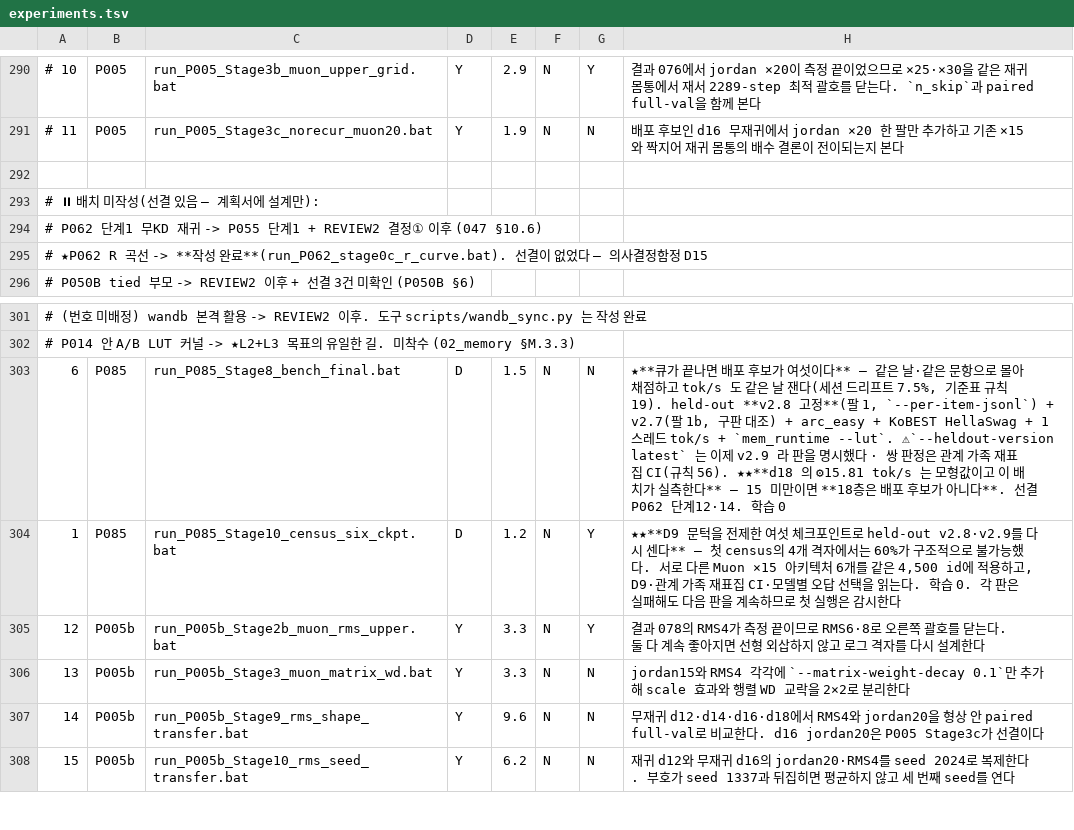
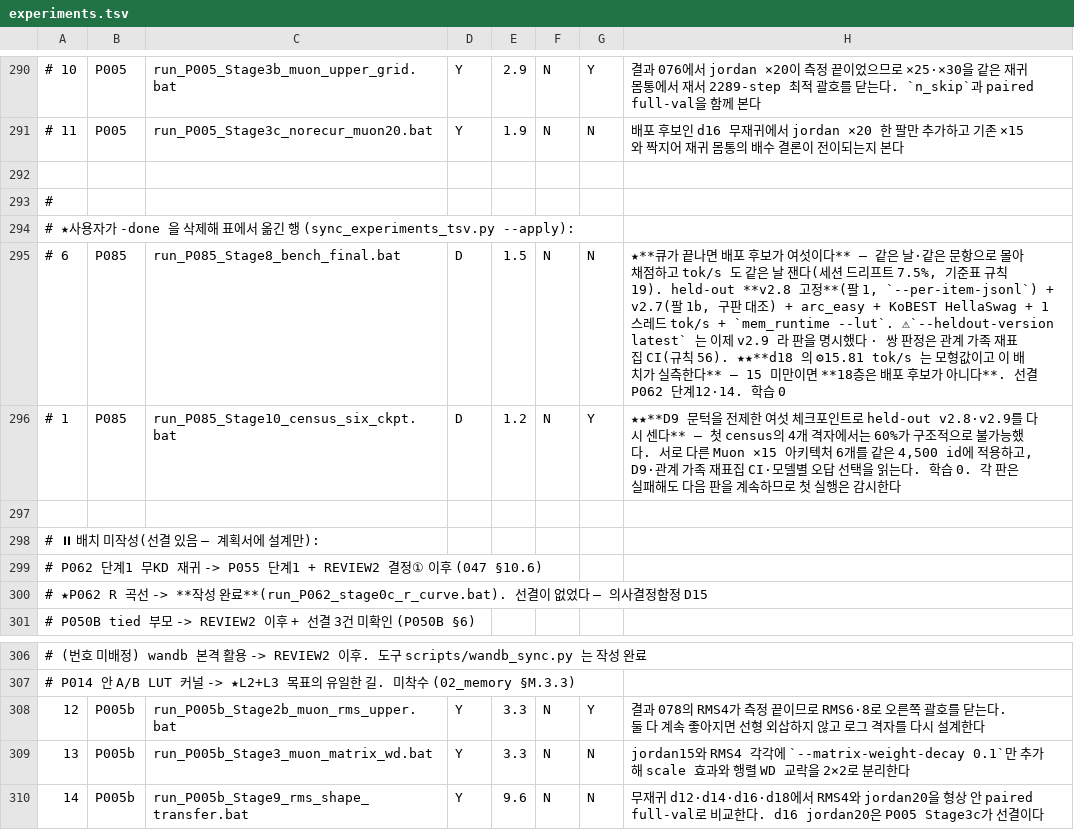
Before and after one commit to myplmy/TinyLM, a TSV file: experiments.tsv, drawn as a sheet; only a part is shown, gaps mark what is left out; the shorter side is filled out with more unchanged rows; removed rows and columns are numbered as before the commit, all else as after; the diff names each change by its address in the sheet, - before the commit and + after, or states it on an @@ line.

```diff
--- a/experiments.tsv
+++ b/experiments.tsv
+row 293: #
+row 294: # ★사용자가 -done 을 삭제해 표에서 옮긴 행 (sync_experiments_tsv.py --apply):
+row 295: # 6 | P085 | run_P085_Stage8_bench_final.bat | D | 1.5 | N | N | ★**큐가 끝나면 배포 후보가 여섯이다** — 같은 날·같은 문항으로 몰아 채점하고 tok/s 도 같은 날 잰다(세션 드리프트 7.5%, 기준표 규칙 19). held-out **v2.8 고정**(팔 1, `--per-item-jsonl`) + v2.7(팔 1b, 구판 대조) + arc_easy + KoBEST HellaSwag + 1스레드 tok/s + `mem_runtime --lut`. ⚠`--heldout-version latest` 는 이제 v2.9 라 판을 명시했다 · 쌍 판정은 관계 가족 재표집 CI(규칙 56). ★★**d18 의 ⚙15.81 tok/s 는 모형값이고 이 배치가 실측한다** — 15 미만이면 **18층은 배포 후보가 아니다**. 선결 P062 단계12·14. 학습 0
+row 296: # 1 | P085 | run_P085_Stage10_census_six_ckpt.bat | D | 1.2 | N | Y | ★★**D9 문턱을 전제한 여섯 체크포인트로 held-out v2.8·v2.9를 다시 센다** — 첫 census의 4개 격자에서는 60%가 구조적으로 불가능했다. 서로 다른 Muon ×15 아키텍처 6개를 같은 4,500 id에 적용하고, D9·관계 가족 재표집 CI·모델별 오답 선택을 읽는다. 학습 0. 각 판은 실패해도 다음 판을 계속하므로 첫 실행은 감시한다
+row 297: (empty)
-row 303: 6 | P085 | run_P085_Stage8_bench_final.bat | D | 1.5 | N | N | ★**큐가 끝나면 배포 후보가 여섯이다** — 같은 날·같은 문항으로 몰아 채점하고 tok/s 도 같은 날 잰다(세션 드리프트 7.5%, 기준표 규칙 19). held-out **v2.8 고정**(팔 1, `--per-item-jsonl`) + v2.7(팔 1b, 구판 대조) + arc_easy + KoBEST HellaSwag + 1스레드 tok/s + `mem_runtime --lut`. ⚠`--heldout-version latest` 는 이제 v2.9 라 판을 명시했다 · 쌍 판정은 관계 가족 재표집 CI(규칙 56). ★★**d18 의 ⚙15.81 tok/s 는 모형값이고 이 배치가 실측한다** — 15 미만이면 **18층은 배포 후보가 아니다**. 선결 P062 단계12·14. 학습 0
-row 304: 1 | P085 | run_P085_Stage10_census_six_ckpt.bat | D | 1.2 | N | Y | ★★**D9 문턱을 전제한 여섯 체크포인트로 held-out v2.8·v2.9를 다시 센다** — 첫 census의 4개 격자에서는 60%가 구조적으로 불가능했다. 서로 다른 Muon ×15 아키텍처 6개를 같은 4,500 id에 적용하고, D9·관계 가족 재표집 CI·모델별 오답 선택을 읽는다. 학습 0. 각 판은 실패해도 다음 판을 계속하므로 첫 실행은 감시한다
```
Also changed, not shown: 2 other files.
